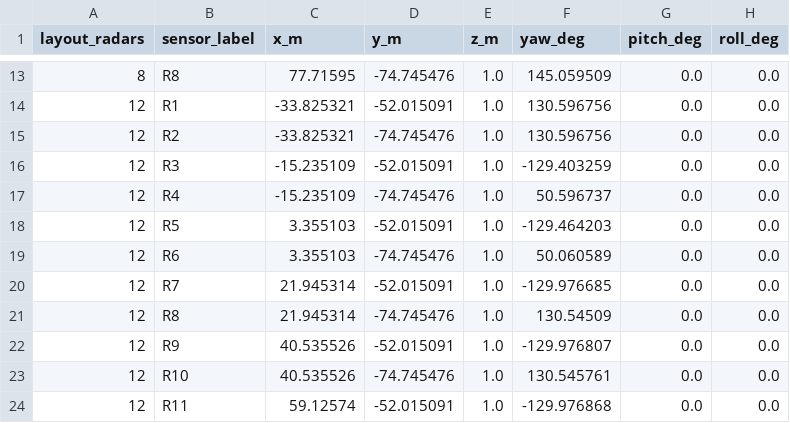
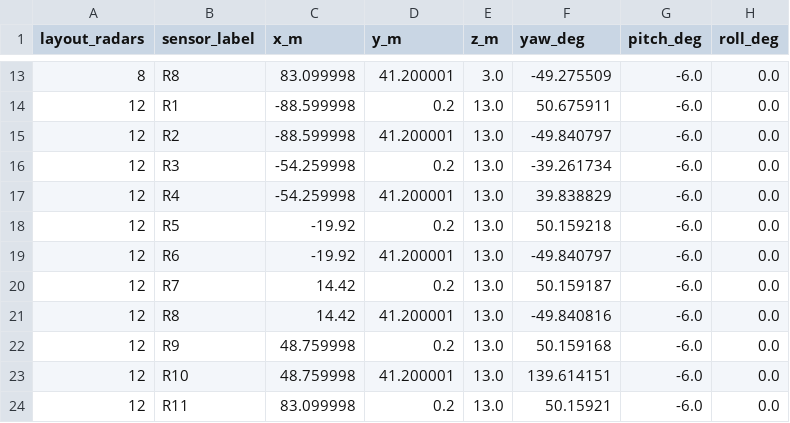
Before and after one commit to AdiAnteater/RadarSumoFusion, a CSV file: dataset/config/radar_layout_extrinsics_Town10HD_Opt.csv, drawn as a sheet; only a part is shown, gaps mark what is left out; the diff covers the shown part only.

```diff
--- a/dataset/config/radar_layout_extrinsics_Town10HD_Opt.csv
+++ b/dataset/config/radar_layout_extrinsics_Town10HD_Opt.csv
@@ -13,12 +13,12 @@ layout_radars,sensor_label,x_m,y_m,z_m,yaw_deg,pitch_deg,roll_deg
-8,R8,77.71595,-74.745476,1.0,145.059509,0.0,0.0
-12,R1,-33.825321,-52.015091,1.0,130.596756,0.0,0.0
-12,R2,-33.825321,-74.745476,1.0,130.596756,0.0,0.0
-12,R3,-15.235109,-52.015091,1.0,-129.403259,0.0,0.0
-12,R4,-15.235109,-74.745476,1.0,50.596737,0.0,0.0
-12,R5,3.355103,-52.015091,1.0,-129.464203,0.0,0.0
-12,R6,3.355103,-74.745476,1.0,50.060589,0.0,0.0
-12,R7,21.945314,-52.015091,1.0,-129.976685,0.0,0.0
-12,R8,21.945314,-74.745476,1.0,130.54509,0.0,0.0
-12,R9,40.535526,-52.015091,1.0,-129.976807,0.0,0.0
-12,R10,40.535526,-74.745476,1.0,130.545761,0.0,0.0
-12,R11,59.12574,-52.015091,1.0,-129.976868,0.0,0.0
+8,R8,83.099998,41.200001,3.0,-49.275509,-6.0,0.0
+12,R1,-88.599998,0.2,13.0,50.675911,-6.0,0.0
+12,R2,-88.599998,41.200001,13.0,-49.840797,-6.0,0.0
+12,R3,-54.259998,0.2,13.0,-39.261734,-6.0,0.0
+12,R4,-54.259998,41.200001,13.0,39.838829,-6.0,0.0
+12,R5,-19.92,0.2,13.0,50.159218,-6.0,0.0
+12,R6,-19.92,41.200001,13.0,-49.840797,-6.0,0.0
+12,R7,14.42,0.2,13.0,50.159187,-6.0,0.0
+12,R8,14.42,41.200001,13.0,-49.840816,-6.0,0.0
+12,R9,48.759998,0.2,13.0,50.159168,-6.0,0.0
+12,R10,48.759998,41.200001,13.0,139.614151,-6.0,0.0
+12,R11,83.099998,0.2,13.0,50.15921,-6.0,0.0
```
Also changed, not shown: 130 edited cells elsewhere in this file, 14 other files.
